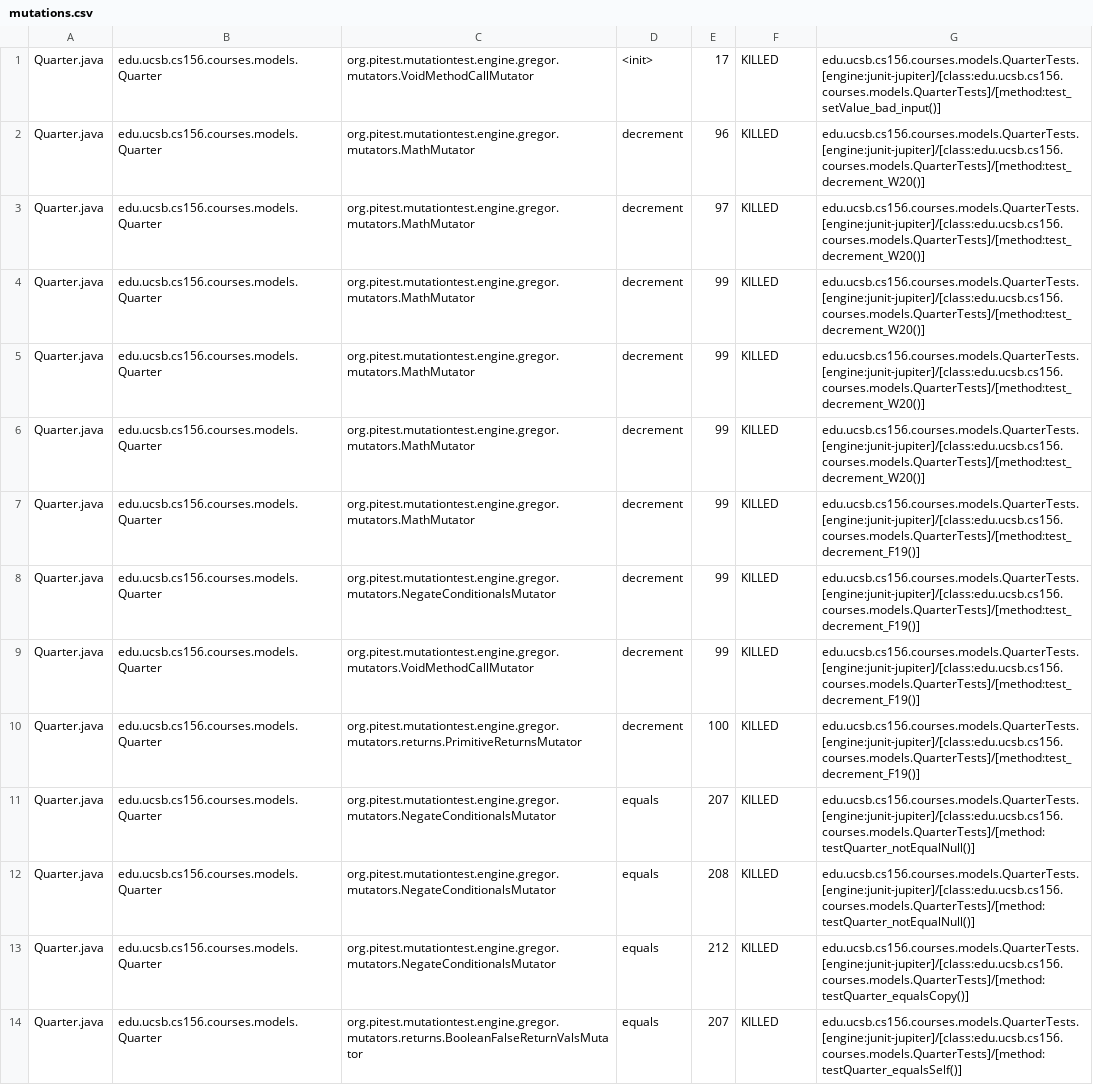
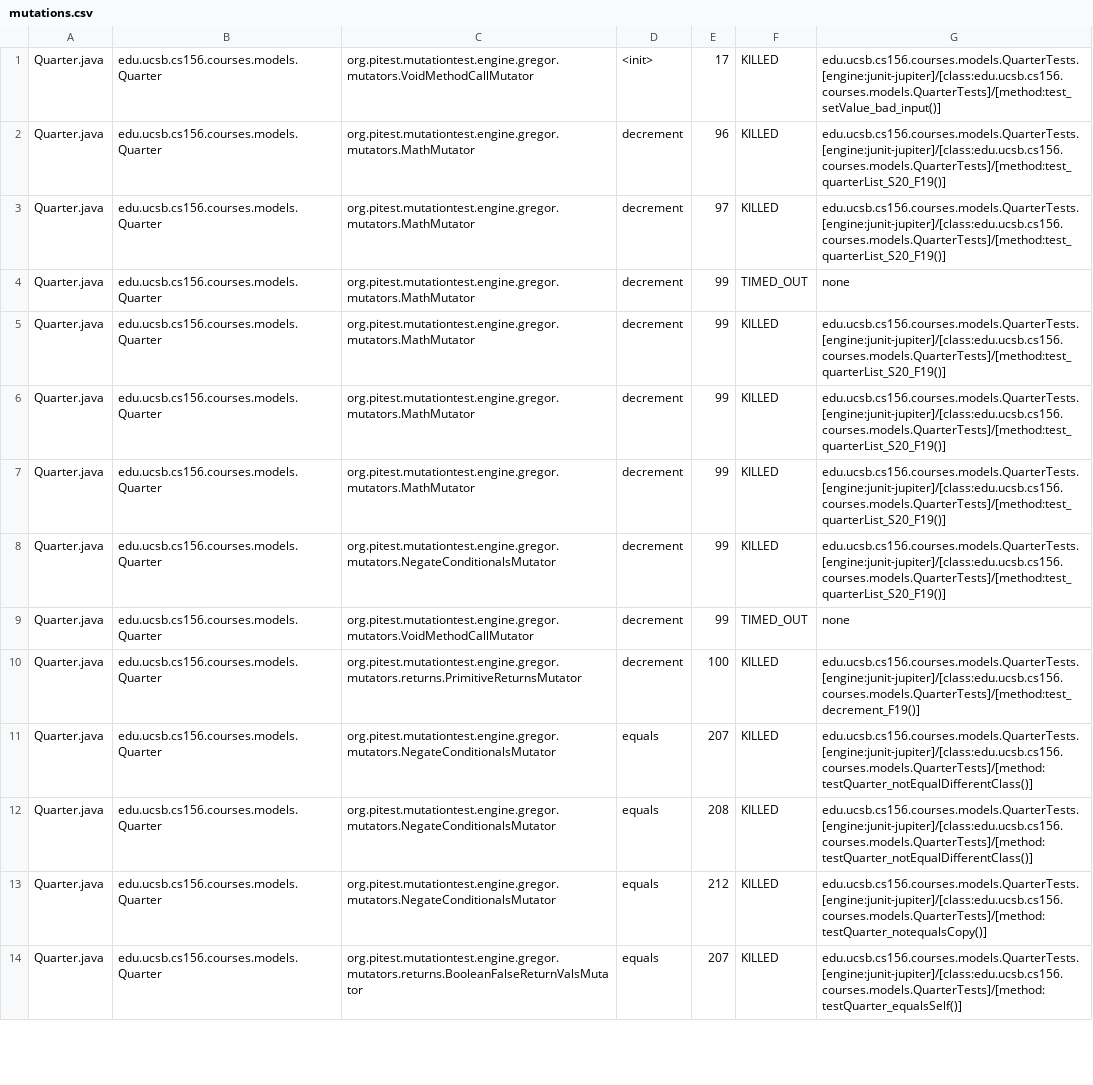
Before and after one commit to ucsb-cs156-f23/proj-courses-f23-7pm-3, a CSV file: prs/36/pitest/mutations.csv, drawn as a sheet; only a part is shown; the diff covers the shown part only; the diff names each change by its address in the sheet, - before the commit and + after, or states it on an @@ line.

Commit message:
Deploying to gh-pages from @ ucsb-cs156-f23/proj-courses-f23-7pm-3@ea90c273693943743842798b815780767b580a8f 🚀

```diff
--- a/prs/36/pitest/mutations.csv
+++ b/prs/36/pitest/mutations.csv
-G2:G3: edu.ucsb.cs156.courses.models.QuarterTests.[engine:junit-jupiter]/[class:edu.ucsb.cs156.courses.models.QuarterTests]/[method:test_decrement_W20()]
+G2:G3: edu.ucsb.cs156.courses.models.QuarterTests.[engine:junit-jupiter]/[class:edu.ucsb.cs156.courses.models.QuarterTests]/[method:test_quarterList_S20_F19()]
-F4: KILLED
+F4: TIMED_OUT
-G4: edu.ucsb.cs156.courses.models.QuarterTests.[engine:junit-jupiter]/[class:edu.ucsb.cs156.courses.models.QuarterTests]/[method:test_decrement_W20()]
+G4: none
-G5:G6: edu.ucsb.cs156.courses.models.QuarterTests.[engine:junit-jupiter]/[class:edu.ucsb.cs156.courses.models.QuarterTests]/[method:test_decrement_W20()]
+G5:G6: edu.ucsb.cs156.courses.models.QuarterTests.[engine:junit-jupiter]/[class:edu.ucsb.cs156.courses.models.QuarterTests]/[method:test_quarterList_S20_F19()]
-G7:G8: edu.ucsb.cs156.courses.models.QuarterTests.[engine:junit-jupiter]/[class:edu.ucsb.cs156.courses.models.QuarterTests]/[method:test_decrement_F19()]
+G7:G8: edu.ucsb.cs156.courses.models.QuarterTests.[engine:junit-jupiter]/[class:edu.ucsb.cs156.courses.models.QuarterTests]/[method:test_quarterList_S20_F19()]
-F9: KILLED
+F9: TIMED_OUT
-G9: edu.ucsb.cs156.courses.models.QuarterTests.[engine:junit-jupiter]/[class:edu.ucsb.cs156.courses.models.QuarterTests]/[method:test_decrement_F19()]
+G9: none
-G11:G12: edu.ucsb.cs156.courses.models.QuarterTests.[engine:junit-jupiter]/[class:edu.ucsb.cs156.courses.models.QuarterTests]/[method:testQuarter_notEqualNull()]
+G11:G12: edu.ucsb.cs156.courses.models.QuarterTests.[engine:junit-jupiter]/[class:edu.ucsb.cs156.courses.models.QuarterTests]/[method:testQuarter_notEqualDifferentClass()]
-G13: edu.ucsb.cs156.courses.models.QuarterTests.[engine:junit-jupiter]/[class:edu.ucsb.cs156.courses.models.QuarterTests]/[method:testQuarter_equalsCopy()]
+G13: edu.ucsb.cs156.courses.models.QuarterTests.[engine:junit-jupiter]/[class:edu.ucsb.cs156.courses.models.QuarterTests]/[method:testQuarter_notequalsCopy()]
```
Also changed, not shown: 62 edited cells elsewhere in this file, 39 other files.
